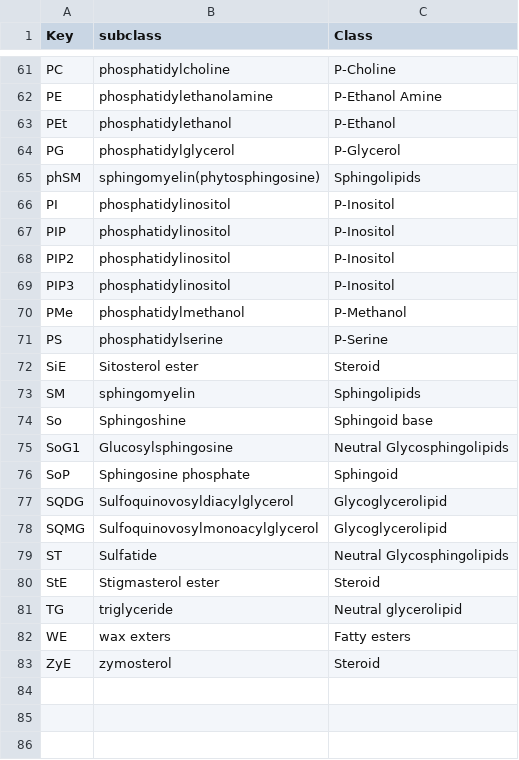
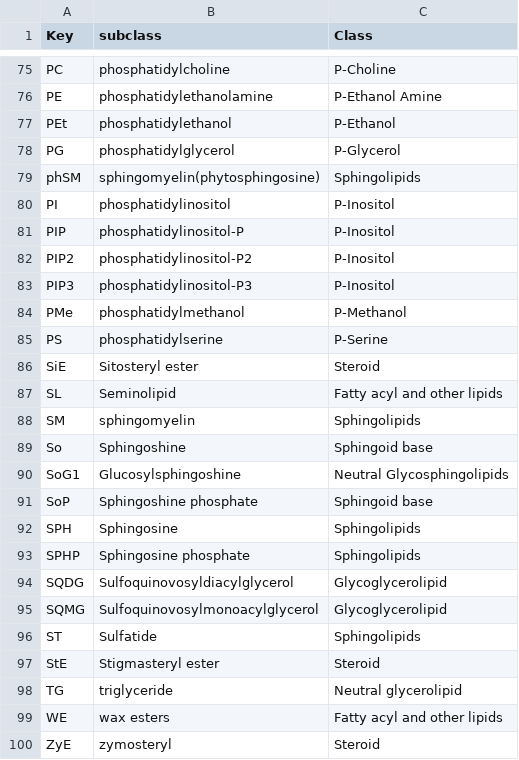
Before and after one commit to harvardinformatics/lipid_analysis, a CSV file: lipidx/lipidKey.csv, drawn as a sheet; only a part is shown, gaps mark what is left out; the diff covers the shown part only.

Commit message:
updated lipid class list

```diff
--- a/lipidx/lipidKey.csv
+++ b/lipidx/lipidKey.csv
@@ -66,18 +80,21 @@ phSM,sphingomyelin(phytosphingosine),Sphingolipids,
 PI,phosphatidylinositol,P-Inositol,
-PIP,phosphatidylinositol,P-Inositol,
-PIP2,phosphatidylinositol,P-Inositol,
-PIP3,phosphatidylinositol,P-Inositol,
+PIP,phosphatidylinositol-P,P-Inositol,
+PIP2,phosphatidylinositol-P2,P-Inositol,
+PIP3,phosphatidylinositol-P3,P-Inositol,
 PMe,phosphatidylmethanol,P-Methanol,
 PS,phosphatidylserine,P-Serine,
-SiE,Sitosterol ester,Steroid,
+SiE,Sitosteryl ester,Steroid,
+SL,Seminolipid,Fatty acyl and other lipids,
 SM,sphingomyelin,Sphingolipids,
 So,Sphingoshine,Sphingoid base,
-SoG1,Glucosylsphingosine,Neutral Glycosphingolipids,
-SoP,Sphingosine phosphate,Sphingoid,
+SoG1,Glucosylsphingoshine,Neutral Glycosphingolipids,
+SoP,Sphingoshine phosphate,Sphingoid base,
+SPH,Sphingosine,Sphingolipids,
+SPHP,Sphingosine phosphate,Sphingolipids,
 SQDG,Sulfoquinovosyldiacylglycerol,Glycoglycerolipid,
 SQMG,Sulfoquinovosylmonoacylglycerol,Glycoglycerolipid,
-ST,Sulfatide,Neutral Glycosphingolipids,
-StE,Stigmasterol ester,Steroid,
+ST,Sulfatide,Sphingolipids,
+StE,Stigmasteryl ester,Steroid,
 TG,triglyceride,Neutral glycerolipid,
-WE,wax exters,Fatty esters,
-ZyE,zymosterol,Steroid,
+WE,wax esters,Fatty acyl and other lipids,
+ZyE,zymosteryl,Steroid,
```
Also changed, not shown: 16 added rows, 2 removed rows and 11 edited cells elsewhere in this file.
